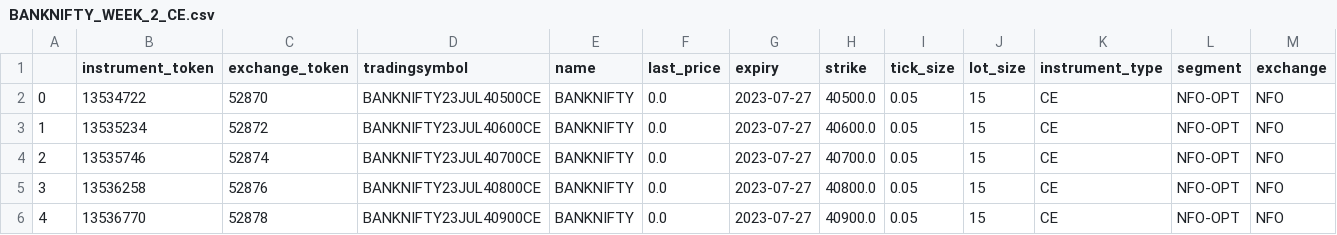
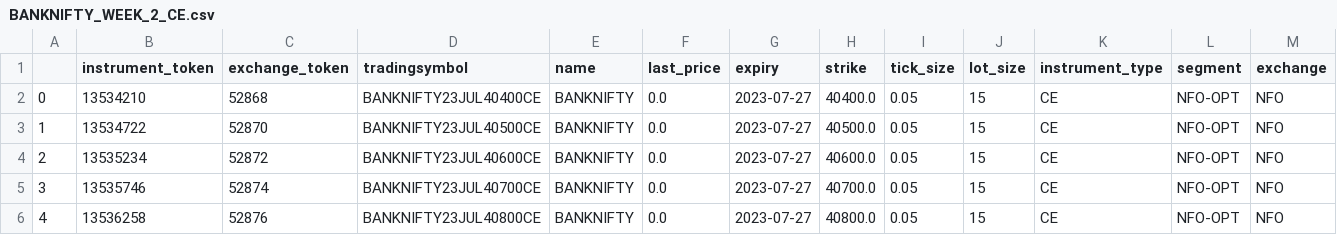
Before and after one commit to AdityaVKarve/Alcubierre_Mk1_OMS, a CSV file: NTDS/Data/BANKNIFTY_WEEK_2_CE.csv, drawn as a sheet; only a part is shown; the shorter side is filled out with more unchanged rows; addresses are those after the commit; the diff names each change by its address in the sheet, - before the commit and + after, or states it on an @@ line.

```diff
--- a/NTDS/Data/BANKNIFTY_WEEK_2_CE.csv
+++ b/NTDS/Data/BANKNIFTY_WEEK_2_CE.csv
+row 2: 0 | 13534210 | 52868 | BANKNIFTY23JUL40400CE | BANKNIFTY | 0.0 | 2023-07-27 | 40400.0 | 0.05 | 15 | CE | NFO-OPT | NFO
@@ column A renumbered from row 3 down @@
```
Also changed, not shown: NTDS/Data/BANKNIFTY_MONTH_0_CE.csv, NTDS/Data/BANKNIFTY_MONTH_0_PE.csv, 20 other files.
